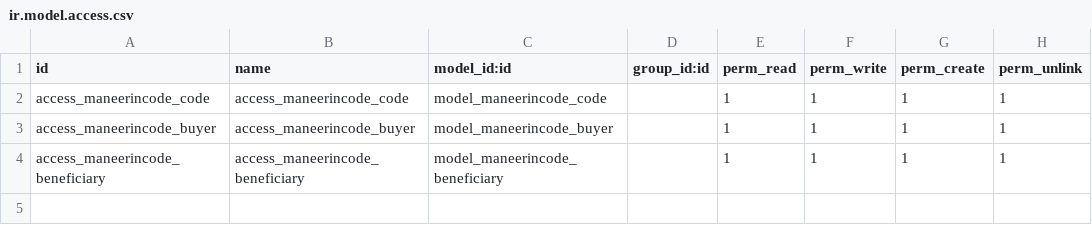
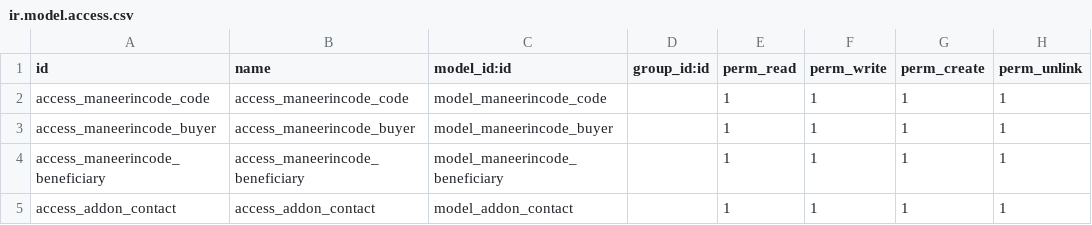
Before and after one commit to Natthachai1529/Qweb-maneerin, a CSV file: Qweb-maneerin/security/ir.model.access.csv, drawn as a sheet; the diff names each change by its address in the sheet, - before the commit and + after, or states it on an @@ line.

Commit message:
กดเ

```diff
--- a/Qweb-maneerin/security/ir.model.access.csv
+++ b/Qweb-maneerin/security/ir.model.access.csv
+row 5: access_addon_contact | access_addon_contact | model_addon_contact |  | 1 | 1 | 1 | 1
```
